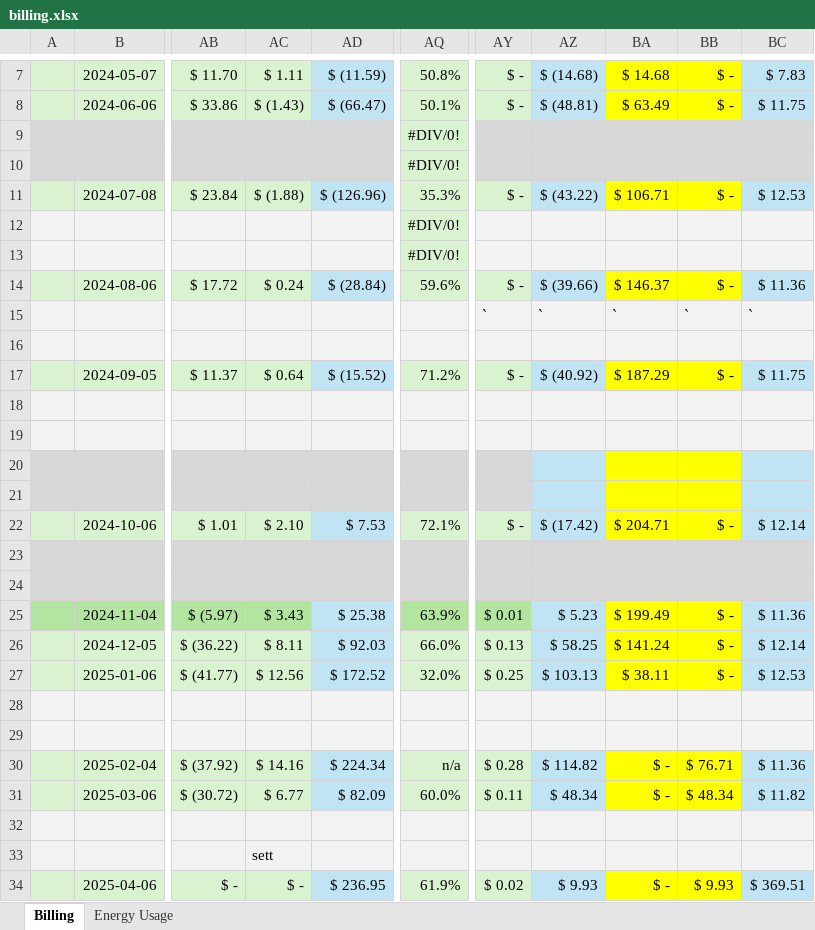
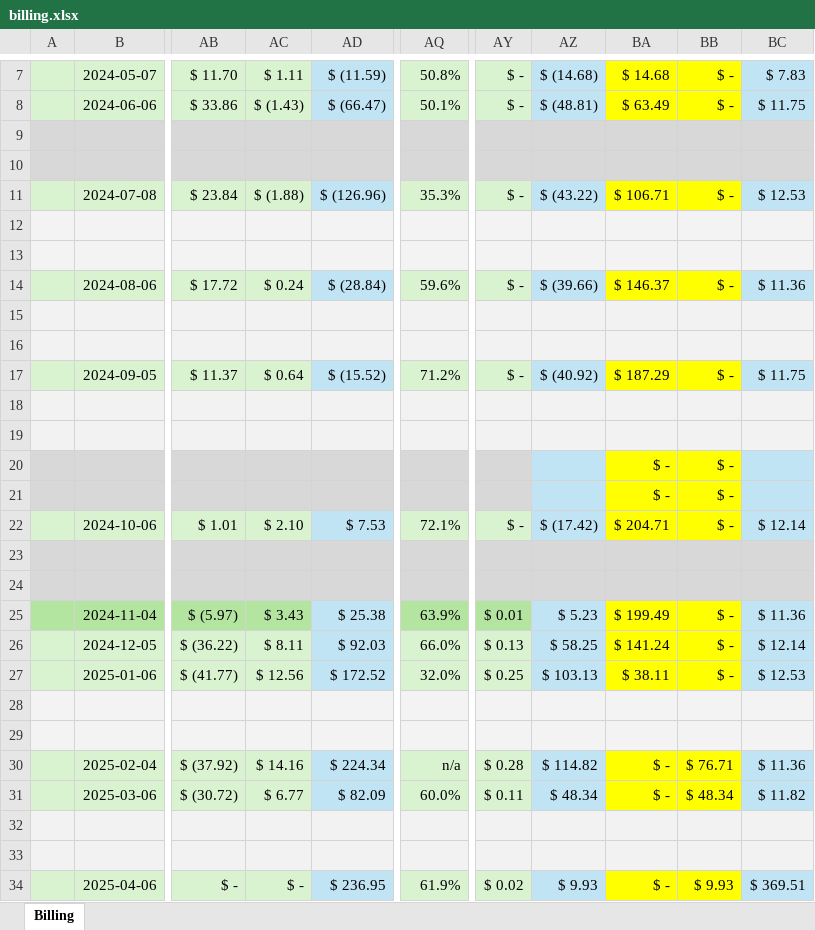
Before and after one commit to kjlowe/energy-project, an Excel workbook: python-notebooks/billing.xlsx, sheet Billing, drawn as a sheet; only a part is shown, gaps mark what is left out; values as stored, in another font and other column widths than the file's, no borders; the diff names each change by its address in the sheet, - before the commit and + after, or states it on an @@ line.

Commit message:
notebook now outputs HTML table. Removed a non data table from the excel sheet

```diff
--- a/python-notebooks/billing.xlsx (sheet Billing)
+++ b/python-notebooks/billing.xlsx (sheet Billing)
-sheet tab: Energy Usage
-AQ9:AQ10: #DIV/0!
+AQ9:AQ10: (empty)
-AQ9:AQ10 fill: #D9F2D0
+AQ9:AQ10 fill: #D8D8D8
-AQ12:AQ13: #DIV/0!
+AQ12:AQ13: (empty)
-AQ12:AQ13 fill: #D9F2D0
+AQ12:AQ13 fill: #F3F3F3
-AY15: `
+AY15: (empty)
-AZ15: `
+AZ15: (empty)
-BA15: `
+BA15: (empty)
-BB15: `
+BB15: (empty)
-BC15: `
+BC15: (empty)
-BA20:BA21: (empty)
+BA20:BA21: $ -
-BB20:BB21: (empty)
+BB20:BB21: $ -
-AC33: sett
+AC33: (empty)
```
Also changed, not shown: 1 other file.
